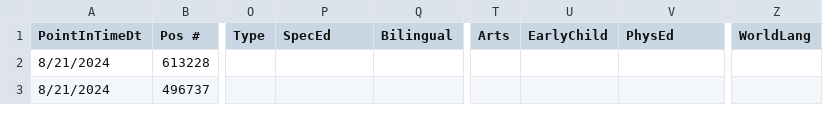
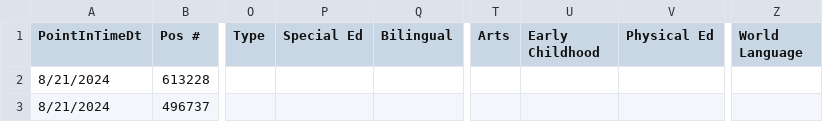
Before and after one commit to ctulocal1/vacancy-tracker, a CSV file: data/Vacancies-2024-08-21.csv, drawn as a sheet; only a part is shown, gaps mark what is left out; the diff names each change by its address in the sheet, - before the commit and + after, or states it on an @@ line.

```diff
--- a/data/Vacancies-2024-08-21.csv
+++ b/data/Vacancies-2024-08-21.csv
-P1: SpecEd
+P1: Special Ed
-U1: EarlyChild
+U1: Early Childhood
-V1: PhysEd
+V1: Physical Ed
-Z1: WorldLang
+Z1: World Language
```
Also changed, not shown: 4 other files.
